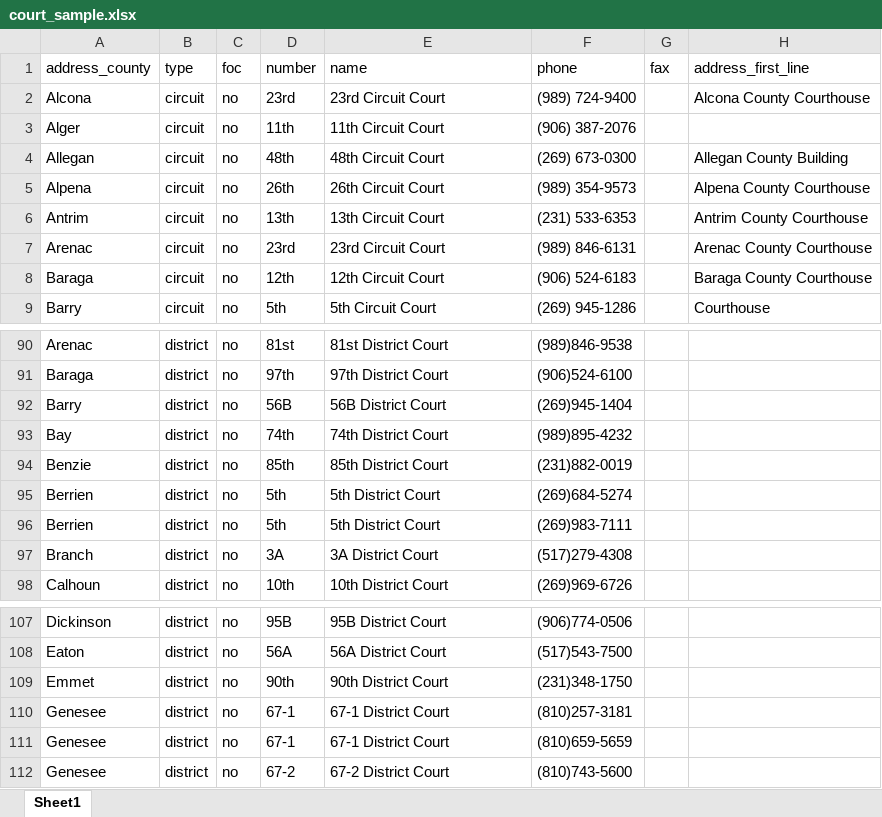
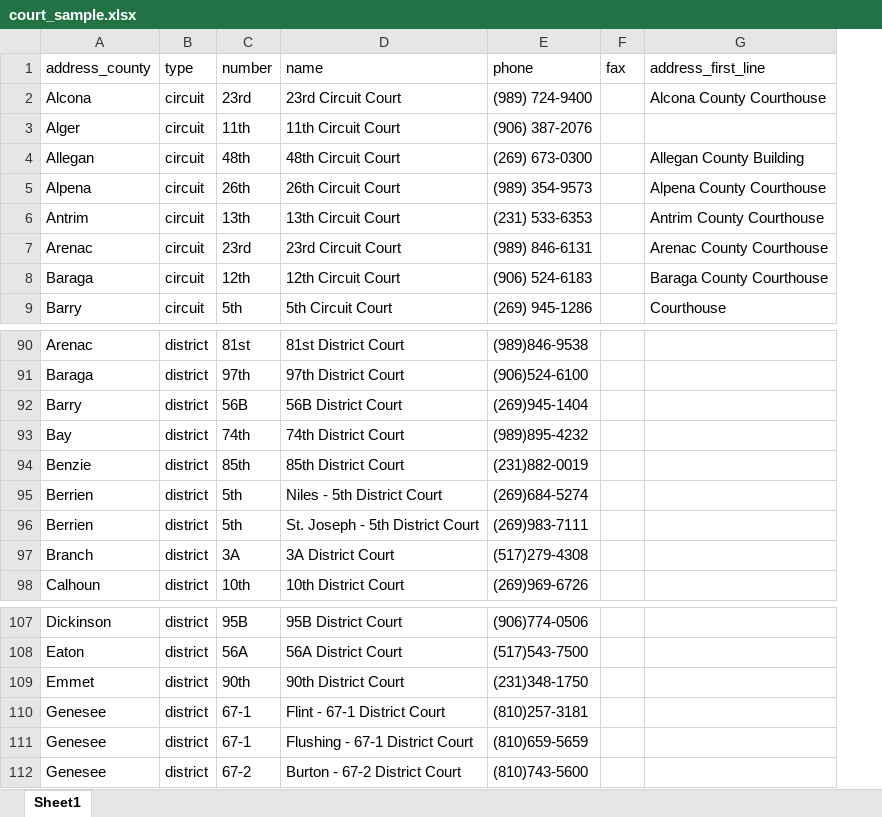
Before and after one commit to mplp/docassemble-mlhframework, an Excel workbook: docassemble/mlhframework/data/sources/court_sample.xlsx, sheet Sheet1, drawn as a sheet; only a part is shown, gaps mark what is left out; values as stored, in another font and other column widths than the file's, no borders; removed rows and columns are numbered as before the commit, all else as after; the diff names each change by its address in the sheet, - before the commit and + after, or states it on an @@ line.

Commit message:
update source file for multi-district counties, create filter by 2 column function

```diff
--- a/docassemble/mlhframework/data/sources/court_sample.xlsx (sheet Sheet1)
+++ b/docassemble/mlhframework/data/sources/court_sample.xlsx (sheet Sheet1)
-column C (foc), rows 2-9: all no; rows 90-98: all no; rows 107-112: all no
-D95 (name): 5th District Court
+D95 (name): Niles - 5th District Court
-D96 (name): 5th District Court
+D96 (name): St. Joseph - 5th District Court
-D110 (name): 67-1 District Court
+D110 (name): Flint - 67-1 District Court
-D111 (name): 67-1 District Court
+D111 (name): Flushing - 67-1 District Court
-D112 (name): 67-2 District Court
+D112 (name): Burton - 67-2 District Court
```
Also changed, not shown: 2 other files.
